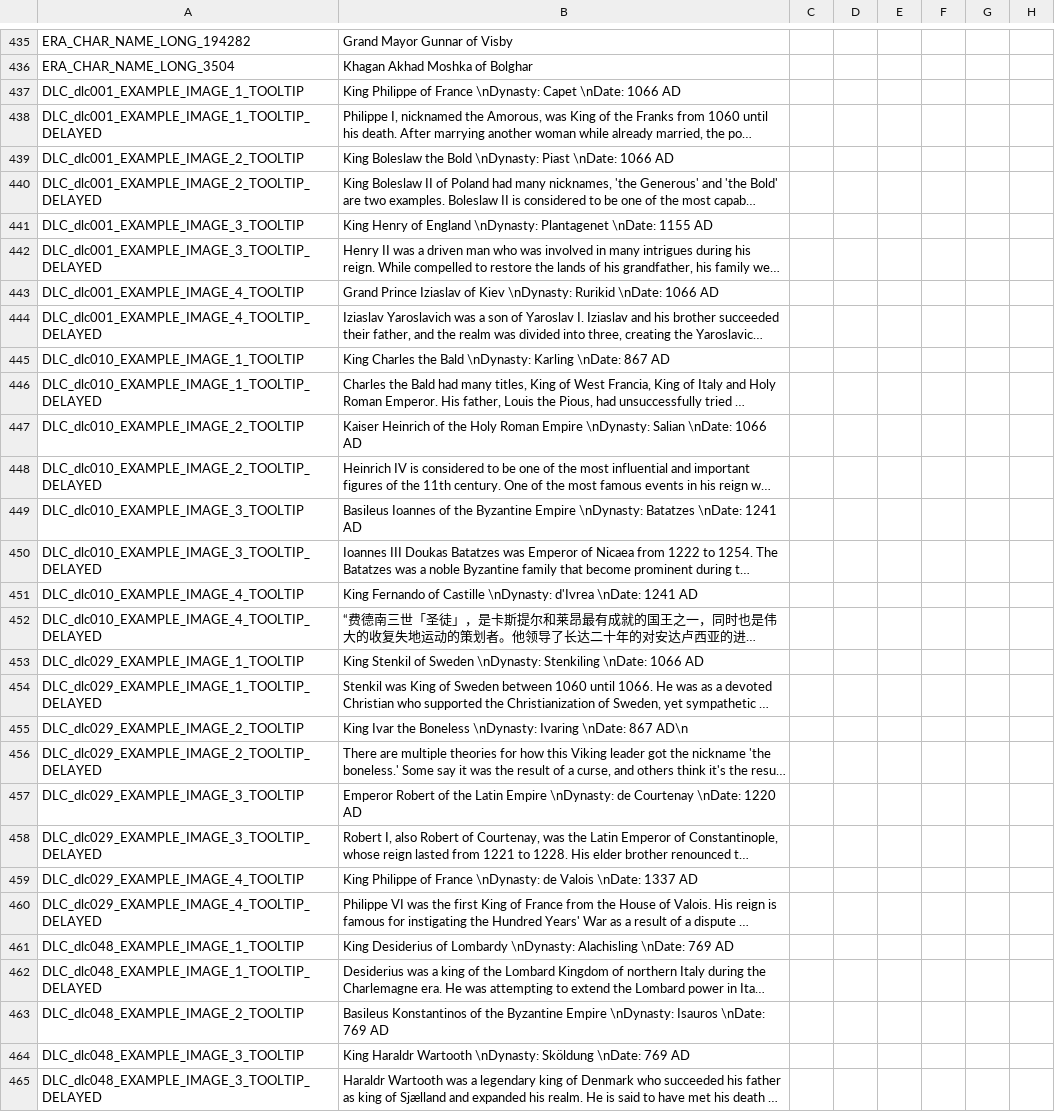
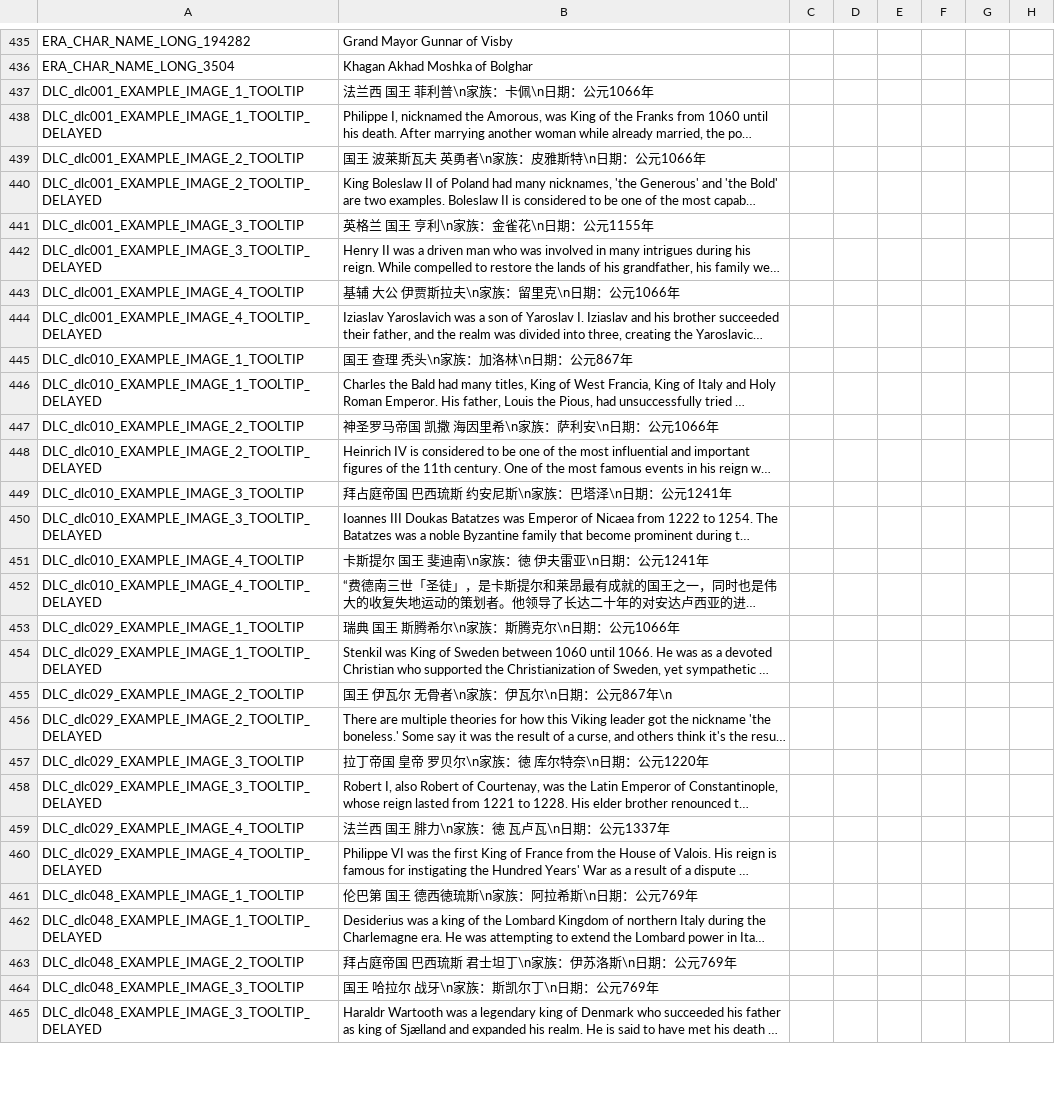
Before and after one commit to paratranz/CK2-Chinese-Localisation, a CSV file: localisation/RedKing.csv, drawn as a sheet; only a part is shown, gaps mark what is left out; long unchanged cells end in …; the diff covers the shown part only; the diff names each change by its address in the sheet, - before the commit and + after, or states it on an @@ line.

```diff
--- a/localisation/RedKing.csv
+++ b/localisation/RedKing.csv
-B437: King Philippe of France \nDynasty: Capet \nDate: 1066 AD
+B437: 法兰西 国王 菲利普\n家族：卡佩\n日期：公元1066年
-B439: King Boleslaw the Bold \nDynasty: Piast \nDate: 1066 AD
+B439: 国王 波莱斯瓦夫 英勇者\n家族：皮雅斯特\n日期：公元1066年
-B441: King Henry of England \nDynasty: Plantagenet \nDate: 1155 AD
+B441: 英格兰 国王 亨利\n家族：金雀花\n日期：公元1155年
-B443: Grand Prince Iziaslav of Kiev \nDynasty: Rurikid \nDate: 1066 AD
+B443: 基辅 大公 伊贾斯拉夫\n家族：留里克\n日期：公元1066年
-B445: King Charles the Bald \nDynasty: Karling \nDate: 867 AD
+B445: 国王 查理 秃头\n家族：加洛林\n日期：公元867年
-B447: Kaiser Heinrich of the Holy Roman Empire \nDynasty: Salian \nDate: 1066 AD
+B447: 神圣罗马帝国 凯撒 海因里希\n家族：萨利安\n日期：公元1066年
-B449: Basileus Ioannes of the Byzantine Empire \nDynasty: Batatzes \nDate: 1241 AD
+B449: 拜占庭帝国 巴西琉斯 约安尼斯\n家族：巴塔泽\n日期：公元1241年
-B451: King Fernando of Castille \nDynasty: d'Ivrea \nDate: 1241 AD
+B451: 卡斯提尔 国王 斐迪南\n家族：徳 伊夫雷亚\n日期：公元1241年
-B453: King Stenkil of Sweden \nDynasty: Stenkiling \nDate: 1066 AD
+B453: 瑞典 国王 斯腾希尔\n家族：斯腾克尔\n日期：公元1066年
-B455: King Ivar the Boneless \nDynasty: Ivaring \nDate: 867 AD\n
+B455: 国王 伊瓦尔 无骨者\n家族：伊瓦尔\n日期：公元867年\n
-B457: Emperor Robert of the Latin Empire \nDynasty: de Courtenay \nDate: 1220 AD
+B457: 拉丁帝国 皇帝 罗贝尔\n家族：徳 库尔特奈\n日期：公元1220年
-B459: King Philippe of France \nDynasty: de Valois \nDate: 1337 AD
+B459: 法兰西 国王 腓力\n家族：徳 瓦卢瓦\n日期：公元1337年
-B461: King Desiderius of Lombardy \nDynasty: Alachisling \nDate: 769 AD
+B461: 伦巴第 国王 德西徳琉斯\n家族：阿拉希斯\n日期：公元769年
-B463: Basileus Konstantinos of the Byzantine Empire \nDynasty: Isauros \nDate: 769 AD
+B463: 拜占庭帝国 巴西琉斯 君士坦丁\n家族：伊苏洛斯\n日期：公元769年
-B464: King Haraldr Wartooth \nDynasty: Sköldung \nDate: 769 AD
+B464: 国王 哈拉尔 战牙\n家族：斯凯尔丁\n日期：公元769年
```
Also changed, not shown: 16 edited cells elsewhere in this file, 2 other files.
